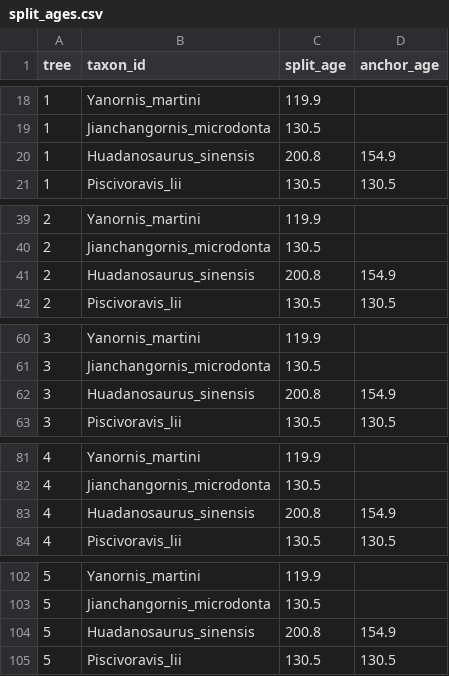
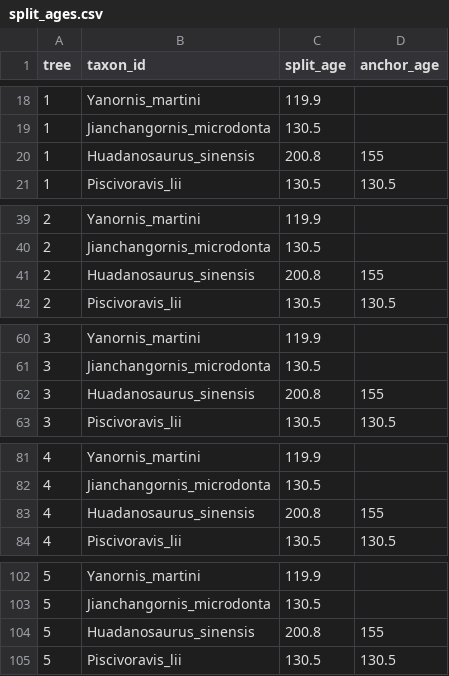
Before and after one commit to paleomitchelljs/diets, a CSV file: db/tree/theropod/sens_withEshano/split_ages.csv, drawn as a sheet; only a part is shown, gaps mark what is left out; the diff covers the shown part only.

```diff
--- a/db/tree/theropod/sens_withEshano/split_ages.csv
+++ b/db/tree/theropod/sens_withEshano/split_ages.csv
@@ -19,3 +19,3 @@ tree,taxon_id,split_age,anchor_age
 1,Jianchangornis_microdonta,130.5,
-1,Huadanosaurus_sinensis,200.8,154.9
+1,Huadanosaurus_sinensis,200.8,155
 1,Piscivoravis_lii,130.5,130.5
@@ -40,3 +40,3 @@ tree,taxon_id,split_age,anchor_age
 2,Jianchangornis_microdonta,130.5,
-2,Huadanosaurus_sinensis,200.8,154.9
+2,Huadanosaurus_sinensis,200.8,155
 2,Piscivoravis_lii,130.5,130.5
@@ -61,3 +61,3 @@ tree,taxon_id,split_age,anchor_age
 3,Jianchangornis_microdonta,130.5,
-3,Huadanosaurus_sinensis,200.8,154.9
+3,Huadanosaurus_sinensis,200.8,155
 3,Piscivoravis_lii,130.5,130.5
@@ -82,3 +82,3 @@ tree,taxon_id,split_age,anchor_age
 4,Jianchangornis_microdonta,130.5,
-4,Huadanosaurus_sinensis,200.8,154.9
+4,Huadanosaurus_sinensis,200.8,155
 4,Piscivoravis_lii,130.5,130.5
@@ -103,3 +103,3 @@ tree,taxon_id,split_age,anchor_age
 5,Jianchangornis_microdonta,130.5,
-5,Huadanosaurus_sinensis,200.8,154.9
+5,Huadanosaurus_sinensis,200.8,155
 5,Piscivoravis_lii,130.5,130.5
```
Also changed, not shown: 95 edited cells elsewhere in this file, code/db_analysis/theropod_tree_rules.csv, db/tree/theropod/name_map.csv, 12 other files.
